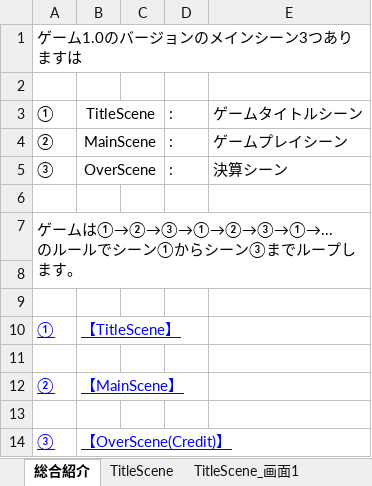
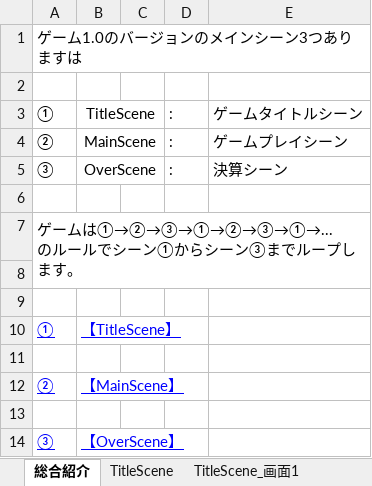
Before and after one commit to kannkeii/FrontlineDefense, an Excel workbook: 仕様書.xlsx, sheet 総合紹介, drawn as a sheet; values as stored, in another font and other column widths than the file's, no borders; the diff names each change by its address in the sheet, - before the commit and + after, or states it on an @@ line.

```diff
--- a/仕様書.xlsx (sheet 総合紹介)
+++ b/仕様書.xlsx (sheet 総合紹介)
-B14: 【OverScene(Credit)】
+B14: 【OverScene】
```
Also changed, not shown: sheet MainScene, sheet OverScene, sheet TitleScene_画面2, other sheet tabs, charts or pictures.
